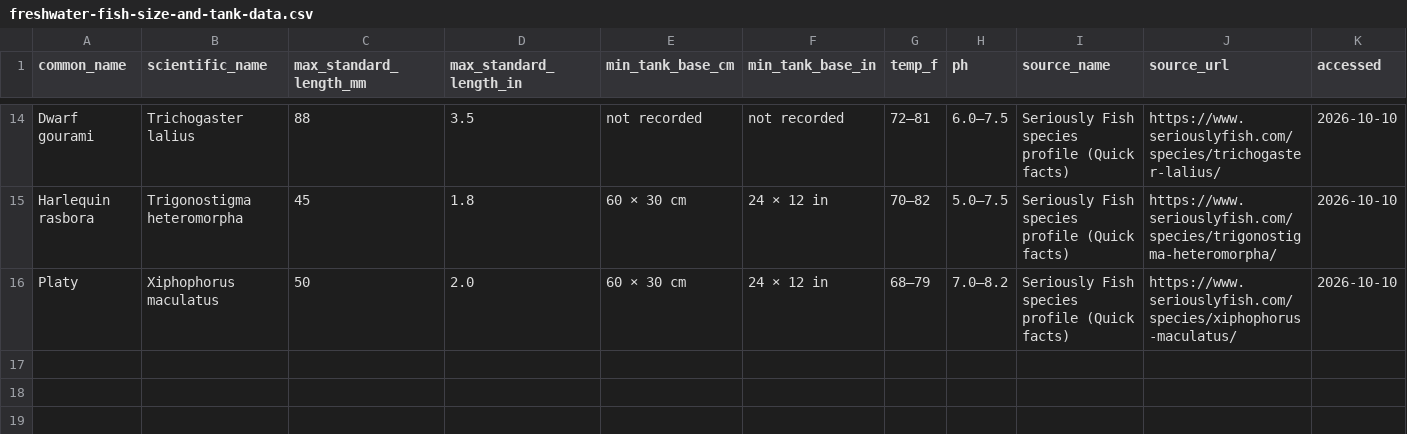
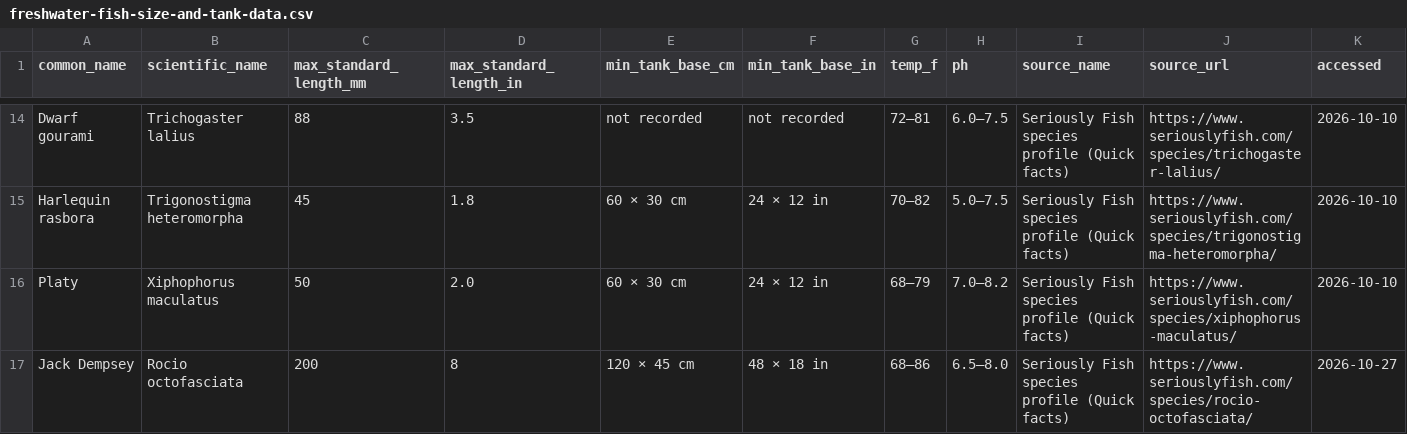
Before and after one commit to jpanasuk-netizen/aquariumstocking, a CSV file: freshwater-fish-size-and-tank-data.csv, drawn as a sheet; only a part is shown, gaps mark what is left out.

Commit message:
Add Jack Dempsey tank size page with 5 link-ins; retitle 20 gallon filter page

```diff
--- a/freshwater-fish-size-and-tank-data.csv
+++ b/freshwater-fish-size-and-tank-data.csv
@@ -16 +16,2 @@ Harlequin rasbora,Trigonostigma heteromorpha,45,1.8,60 × 30 cm,24 × 12 in,70
 Platy,Xiphophorus maculatus,50,2.0,60 × 30 cm,24 × 12 in,68–79,7.0–8.2,Seriously Fish species profile (Quick facts),https://www.seriouslyfish.com/species/xiphophorus-maculatus/,2026-10-10
+Jack Dempsey,Rocio octofasciata,200,8,120 × 45 cm,48 × 18 in,68–86,6.5–8.0,Seriously Fish species profile (Quick facts),https://www.seriouslyfish.com/species/rocio-octofasciata/,2026-10-27
```
Also changed, not shown: 9 other files.
